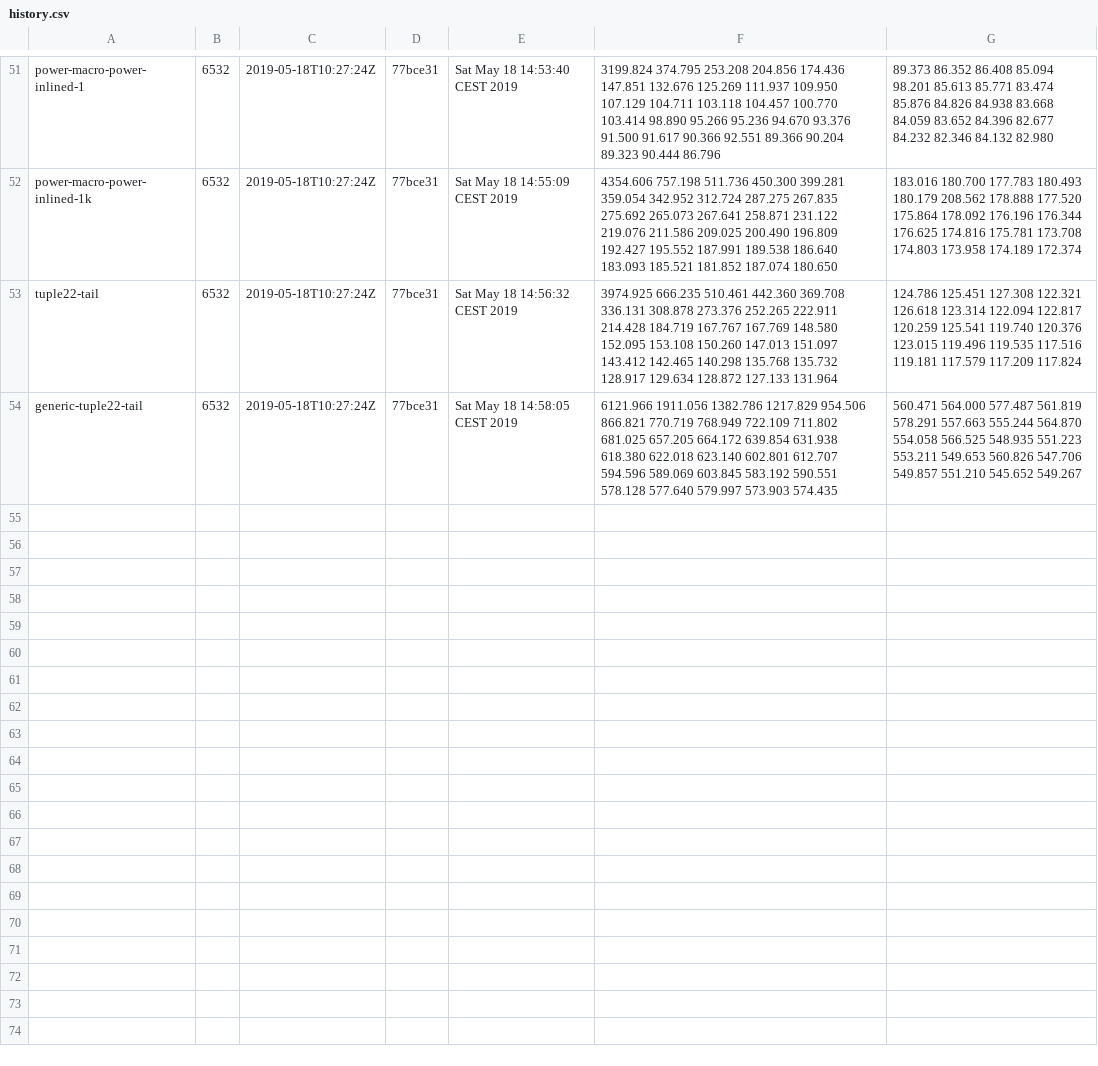
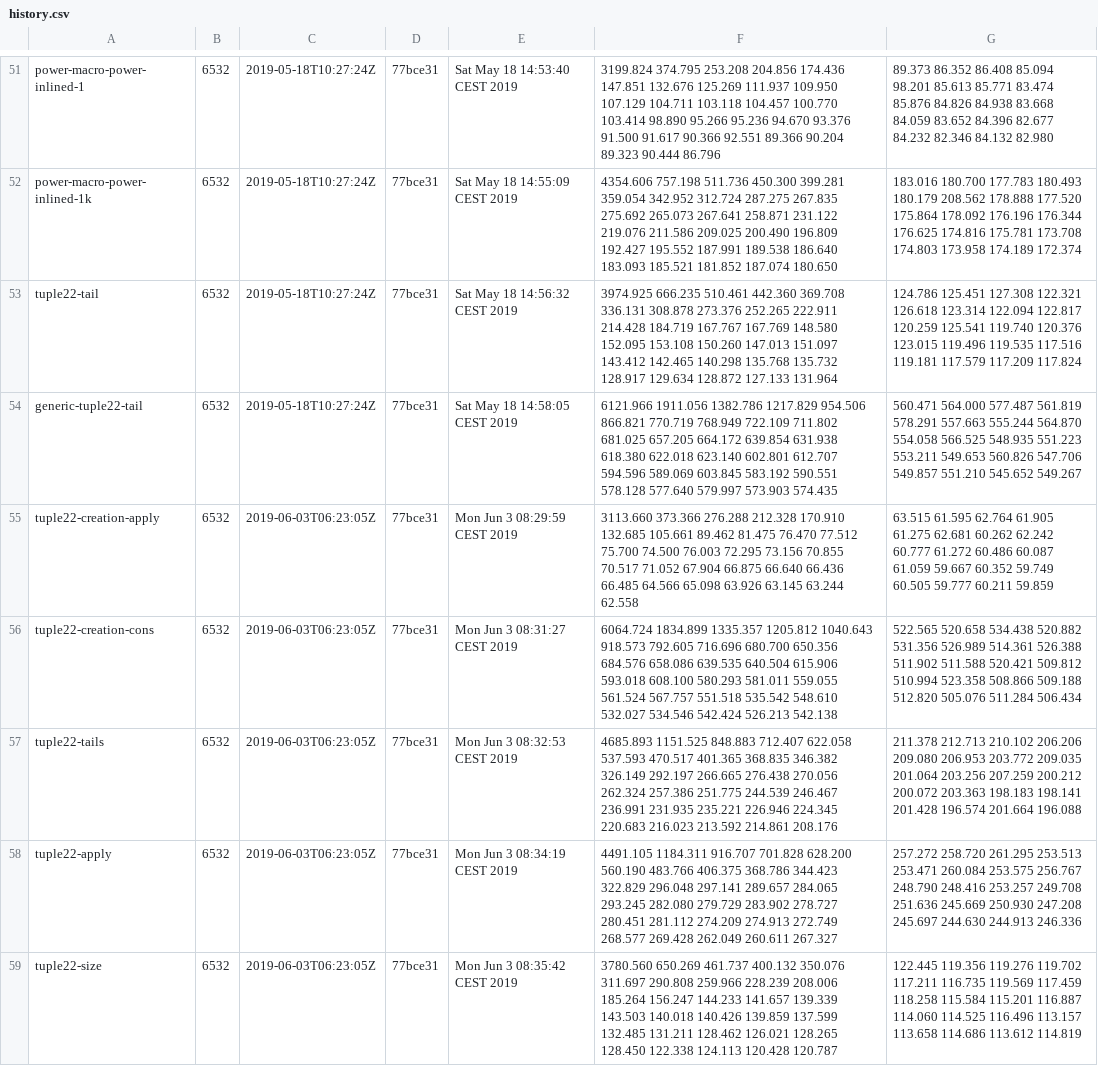
Before and after one commit to lampepfl/bench, a CSV file: 6532/history.csv, drawn as a sheet; only a part is shown, gaps mark what is left out.

```diff
--- a/6532/history.csv
+++ b/6532/history.csv
@@ -54 +54,6 @@ tuple22-tail, 6532, 2019-05-18T10:27:24Z, 77bce31, Sat May 18 14:56:32 CEST 2019
 generic-tuple22-tail, 6532, 2019-05-18T10:27:24Z, 77bce31, Sat May 18 14:58:05 CEST 2019, 6121.966 1911.056 1382.786 1217.829 954.506 866.821 770.719 768.949 722.109 711.802 681.025 657.205 664.172 639.854 631.938 618.380 622.018 623.140 602.801 612.707 594.596 589.069 603.845 583.192 590.551 578.128 577.640 579.997 573.903 574.435 , 560.471 564.000 577.487 561.819 578.291 557.663 555.244 564.870 554.058 566.525 548.935 551.223 553.211 549.653 560.826 547.706 549.857 551.210 545.652 549.267
+tuple22-creation-apply, 6532, 2019-06-03T06:23:05Z, 77bce31, Mon Jun  3 08:29:59 CEST 2019, 3113.660 373.366 276.288 212.328 170.910 132.685 105.661 89.462 81.475 76.470 77.512 75.700 74.500 76.003 72.295 73.156 70.855 70.517 71.052 67.904 66.875 66.640 66.436 66.485 64.566 65.098 63.926 63.145 63.244 62.558 , 63.515 61.595 62.764 61.905 61.275 62.681 60.262 62.242 60.777 61.272 60.486 60.087 61.059 59.667 60.352 59.749 60.505 59.777 60.211 59.859
+tuple22-creation-cons, 6532, 2019-06-03T06:23:05Z, 77bce31, Mon Jun  3 08:31:27 CEST 2019, 6064.724 1834.899 1335.357 1205.812 1040.643 918.573 792.605 716.696 680.700 650.356 684.576 658.086 639.535 640.504 615.906 593.018 608.100 580.293 581.011 559.055 561.524 567.757 551.518 535.542 548.610 532.027 534.546 542.424 526.213 542.138 , 522.565 520.658 534.438 520.882 531.356 526.989 514.361 526.388 511.902 511.588 520.421 509.812 510.994 523.358 508.866 509.188 512.820 505.076 511.284 506.434
+tuple22-tails, 6532, 2019-06-03T06:23:05Z, 77bce31, Mon Jun  3 08:32:53 CEST 2019, 4685.893 1151.525 848.883 712.407 622.058 537.593 470.517 401.365 368.835 346.382 326.149 292.197 266.665 276.438 270.056 262.324 257.386 251.775 244.539 246.467 236.991 231.935 235.221 226.946 224.345 220.683 216.023 213.592 214.861 208.176 , 211.378 212.713 210.102 206.206 209.080 206.953 203.772 209.035 201.064 203.256 207.259 200.212 200.072 203.363 198.183 198.141 201.428 196.574 201.664 196.088
+tuple22-apply, 6532, 2019-06-03T06:23:05Z, 77bce31, Mon Jun  3 08:34:19 CEST 2019, 4491.105 1184.311 916.707 701.828 628.200 560.190 483.766 406.375 368.786 344.423 322.829 296.048 297.141 289.657 284.065 293.245 282.080 279.729 283.902 278.727 280.451 281.112 274.209 274.913 272.749 268.577 269.428 262.049 260.611 267.327 , 257.272 258.720 261.295 253.513 253.471 260.084 253.575 256.767 248.790 248.416 253.257 249.708 251.636 245.669 250.930 247.208 245.697 244.630 244.913 246.336
+tuple22-size, 6532, 2019-06-03T06:23:05Z, 77bce31, Mon Jun  3 08:35:42 CEST 2019, 3780.560 650.269 461.737 400.132 350.076 311.697 290.808 259.966 228.239 208.006 185.264 156.247 144.233 141.657 139.339 143.503 140.018 140.426 139.859 137.599 132.485 131.211 128.462 126.021 128.265 128.450 122.338 124.113 120.428 120.787 , 122.445 119.356 119.276 119.702 117.211 116.735 119.569 117.459 118.258 115.584 115.201 116.887 114.060 114.525 116.496 113.157 113.658 114.686 113.612 114.819
```
Also changed, not shown: 6 other files.
